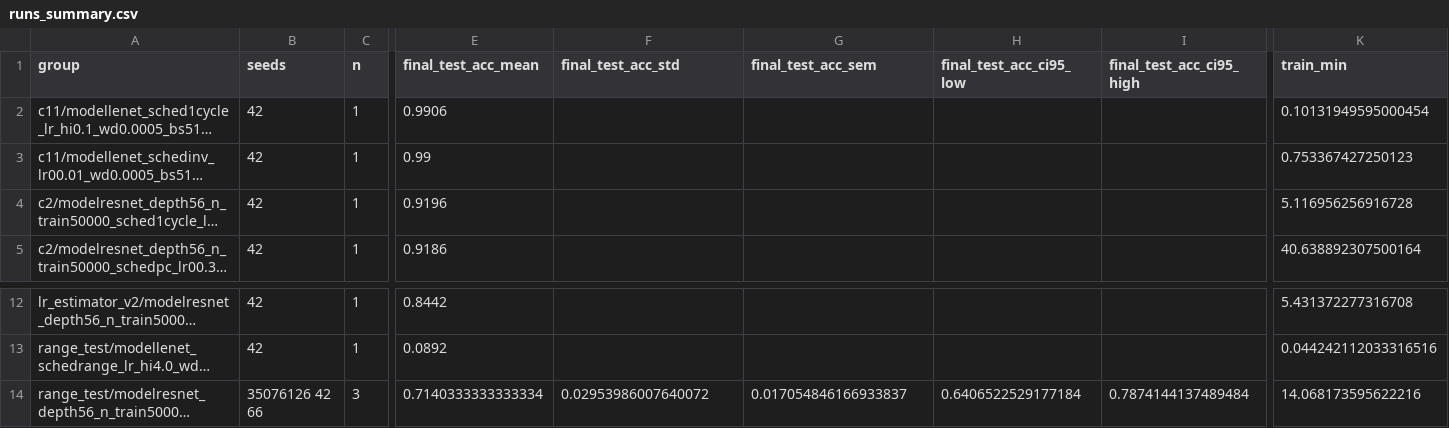
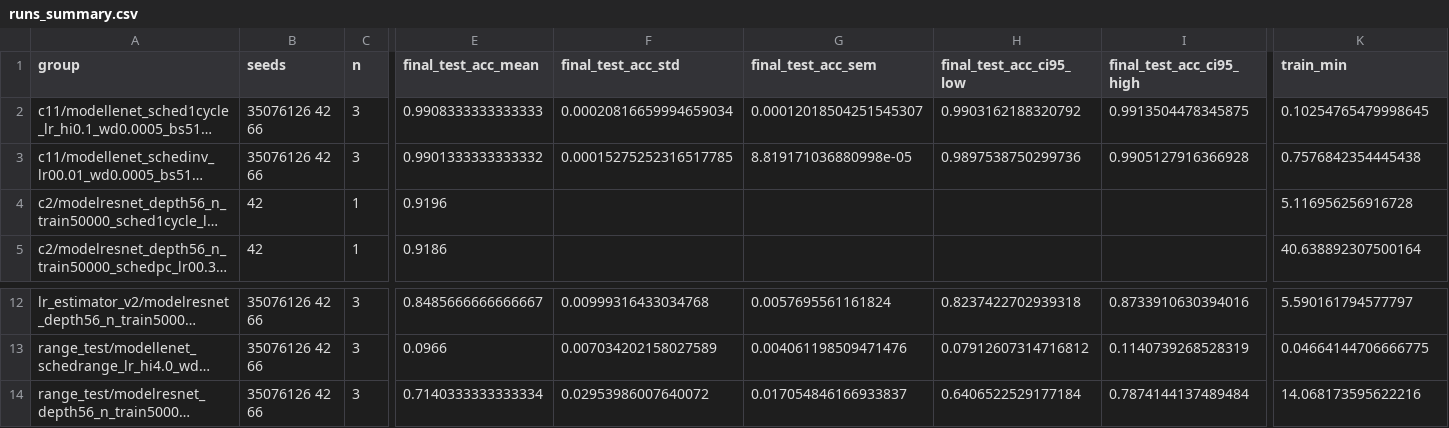
Before and after one commit to Mayonnaise-Slap/ENN-samsonov-2026, a CSV file: figures/runs_summary.csv, drawn as a sheet; only a part is shown, gaps mark what is left out; long unchanged cells end in …; the diff covers the shown part only; the diff names each change by its address in the sheet, - before the commit and + after, or states it on an @@ line.

```diff
--- a/figures/runs_summary.csv
+++ b/figures/runs_summary.csv
-B2:B3 (seeds): 42
+B2:B3 (seeds): 35076126 42 66
-C2:C3 (n): 1
+C2:C3 (n): 3
-E2 (final_test_acc_mean): 0.9906
+E2 (final_test_acc_mean): 0.9908333333333333
-F2 (final_test_acc_std): (empty)
+F2 (final_test_acc_std): 0.00020816659994659034
-G2 (final_test_acc_sem): (empty)
+G2 (final_test_acc_sem): 0.00012018504251545307
-H2 (final_test_acc_ci95_low): (empty)
+H2 (final_test_acc_ci95_low): 0.9903162188320792
-I2 (final_test_acc_ci95_high): (empty)
+I2 (final_test_acc_ci95_high): 0.9913504478345875
-K2 (train_min): 0.10131949595000454
+K2 (train_min): 0.10254765479998645
-E3 (final_test_acc_mean): 0.99
+E3 (final_test_acc_mean): 0.9901333333333332
-F3 (final_test_acc_std): (empty)
+F3 (final_test_acc_std): 0.00015275252316517785
-G3 (final_test_acc_sem): (empty)
+G3 (final_test_acc_sem): 8.819171036880998e-05
-H3 (final_test_acc_ci95_low): (empty)
+H3 (final_test_acc_ci95_low): 0.9897538750299736
-I3 (final_test_acc_ci95_high): (empty)
+I3 (final_test_acc_ci95_high): 0.9905127916366928
-K3 (train_min): 0.753367427250123
+K3 (train_min): 0.7576842354445438
-B12:B13 (seeds): 42
+B12:B13 (seeds): 35076126 42 66
-C12:C13 (n): 1
+C12:C13 (n): 3
-E12 (final_test_acc_mean): 0.8442
+E12 (final_test_acc_mean): 0.8485666666666667
-F12 (final_test_acc_std): (empty)
+F12 (final_test_acc_std): 0.00999316433034768
-G12 (final_test_acc_sem): (empty)
+G12 (final_test_acc_sem): 0.0057695561161824
-H12 (final_test_acc_ci95_low): (empty)
+H12 (final_test_acc_ci95_low): 0.8237422702939318
-I12 (final_test_acc_ci95_high): (empty)
+I12 (final_test_acc_ci95_high): 0.8733910630394016
-K12 (train_min): 5.431372277316708
+K12 (train_min): 5.590161794577797
-E13 (final_test_acc_mean): 0.0892
+E13 (final_test_acc_mean): 0.0966
-F13 (final_test_acc_std): (empty)
+F13 (final_test_acc_std): 0.007034202158027589
-G13 (final_test_acc_sem): (empty)
+G13 (final_test_acc_sem): 0.004061198509471476
-H13 (final_test_acc_ci95_low): (empty)
+H13 (final_test_acc_ci95_low): 0.07912607314716812
-I13 (final_test_acc_ci95_high): (empty)
+I13 (final_test_acc_ci95_high): 0.1140739268528319
-K13 (train_min): 0.044242112033316516
+K13 (train_min): 0.04664144706666775
```
Also changed, not shown: 32 edited cells elsewhere in this file, figures/exp2b_lr_estimator_v2/final_summary.csv, figures/exp3_mnist/c11_final_summary.csv, 52 other files.
